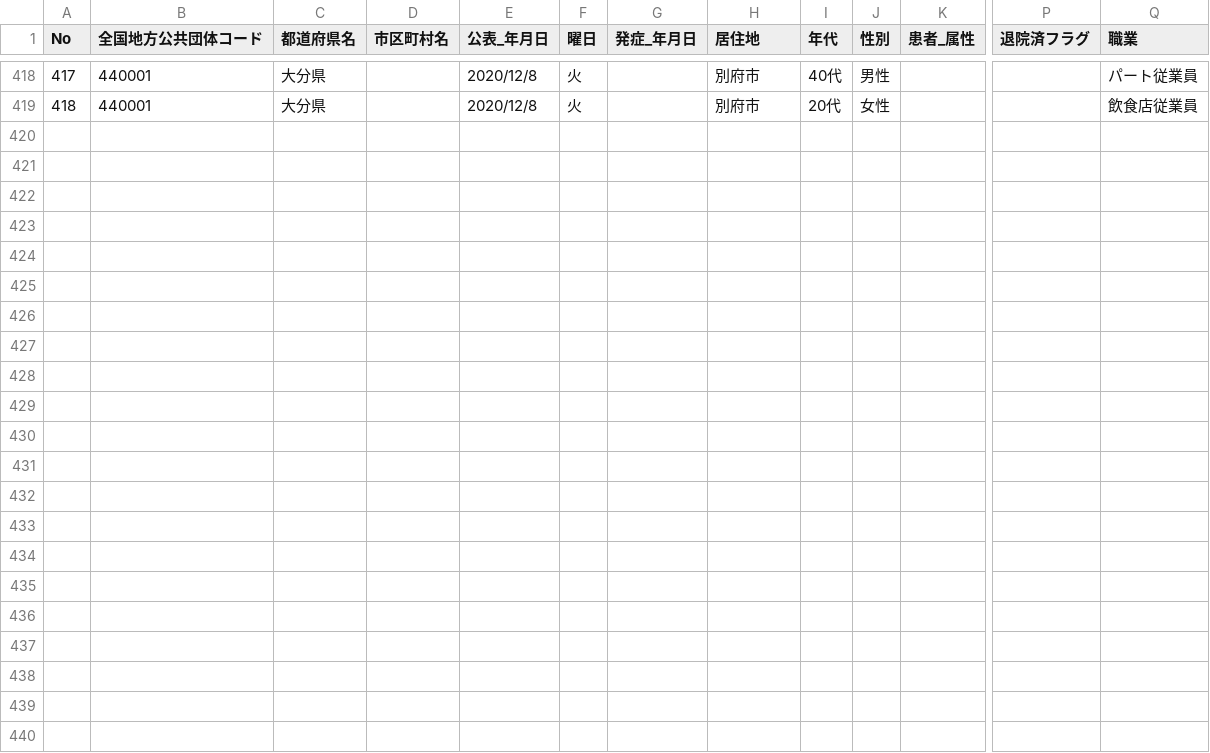
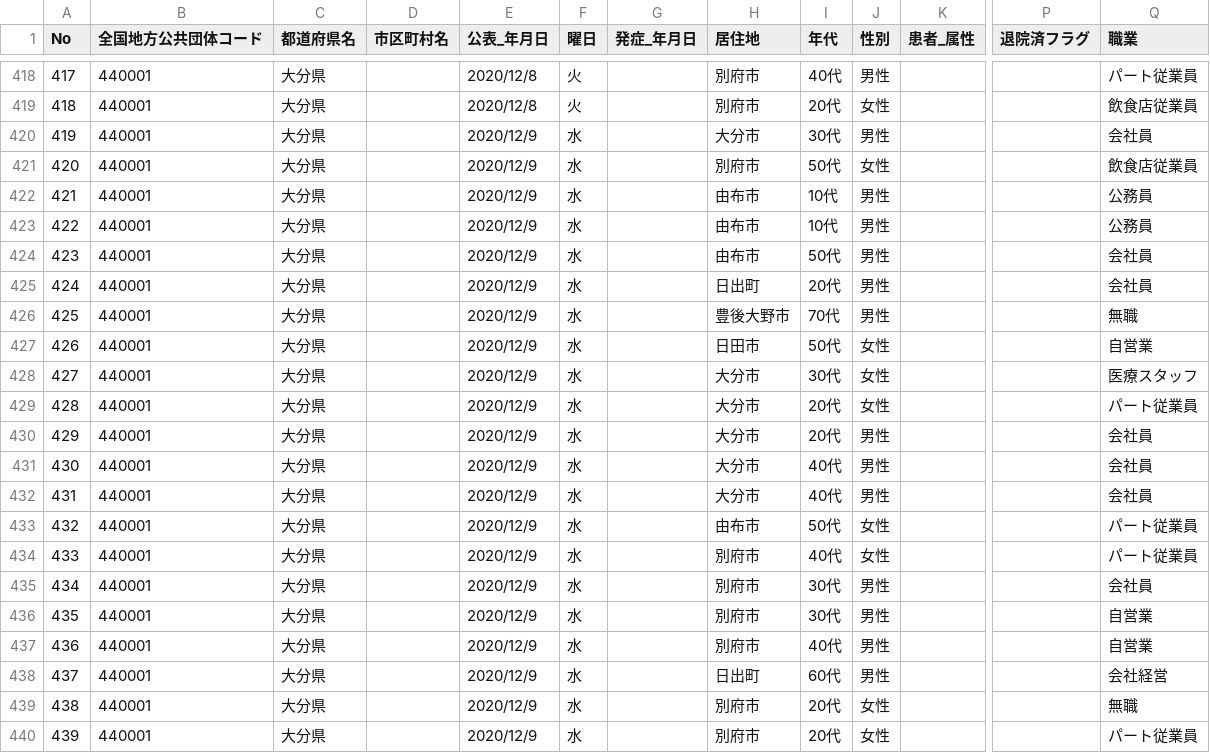
Before and after one commit to covid19-oita/data, a CSV file: csv/440001oitacovid19patients.csv, drawn as a sheet; only a part is shown, gaps mark what is left out; rows hold the shown columns only; the diff names each change by its address in the sheet, - before the commit and + after, or states it on an @@ line.

```diff
--- a/csv/440001oitacovid19patients.csv
+++ b/csv/440001oitacovid19patients.csv
+row 420: 419 | 440001 | 大分県 |  | 2020/12/9 | 水 |  | 大分市 | 30代 | 男性 |  |  | 会社員
+row 421: 420 | 440001 | 大分県 |  | 2020/12/9 | 水 |  | 別府市 | 50代 | 女性 |  |  | 飲食店従業員
+row 422: 421 | 440001 | 大分県 |  | 2020/12/9 | 水 |  | 由布市 | 10代 | 男性 |  |  | 公務員
+row 423: 422 | 440001 | 大分県 |  | 2020/12/9 | 水 |  | 由布市 | 10代 | 男性 |  |  | 公務員
+row 424: 423 | 440001 | 大分県 |  | 2020/12/9 | 水 |  | 由布市 | 50代 | 男性 |  |  | 会社員
+row 425: 424 | 440001 | 大分県 |  | 2020/12/9 | 水 |  | 日出町 | 20代 | 男性 |  |  | 会社員
+row 426: 425 | 440001 | 大分県 |  | 2020/12/9 | 水 |  | 豊後大野市 | 70代 | 男性 |  |  | 無職
+row 427: 426 | 440001 | 大分県 |  | 2020/12/9 | 水 |  | 日田市 | 50代 | 女性 |  |  | 自営業
+row 428: 427 | 440001 | 大分県 |  | 2020/12/9 | 水 |  | 大分市 | 30代 | 女性 |  |  | 医療スタッフ
+row 429: 428 | 440001 | 大分県 |  | 2020/12/9 | 水 |  | 大分市 | 20代 | 女性 |  |  | パート従業員
+row 430: 429 | 440001 | 大分県 |  | 2020/12/9 | 水 |  | 大分市 | 20代 | 男性 |  |  | 会社員
+row 431: 430 | 440001 | 大分県 |  | 2020/12/9 | 水 |  | 大分市 | 40代 | 男性 |  |  | 会社員
+row 432: 431 | 440001 | 大分県 |  | 2020/12/9 | 水 |  | 大分市 | 40代 | 男性 |  |  | 会社員
+row 433: 432 | 440001 | 大分県 |  | 2020/12/9 | 水 |  | 由布市 | 50代 | 女性 |  |  | パート従業員
+row 434: 433 | 440001 | 大分県 |  | 2020/12/9 | 水 |  | 別府市 | 40代 | 女性 |  |  | パート従業員
+row 435: 434 | 440001 | 大分県 |  | 2020/12/9 | 水 |  | 別府市 | 30代 | 男性 |  |  | 会社員
+row 436: 435 | 440001 | 大分県 |  | 2020/12/9 | 水 |  | 別府市 | 30代 | 男性 |  |  | 自営業
+row 437: 436 | 440001 | 大分県 |  | 2020/12/9 | 水 |  | 別府市 | 40代 | 男性 |  |  | 自営業
+row 438: 437 | 440001 | 大分県 |  | 2020/12/9 | 水 |  | 日出町 | 60代 | 男性 |  |  | 会社経営
+row 439: 438 | 440001 | 大分県 |  | 2020/12/9 | 水 |  | 別府市 | 20代 | 女性 |  |  | 無職
+row 440: 439 | 440001 | 大分県 |  | 2020/12/9 | 水 |  | 別府市 | 20代 | 女性 |  |  | パート従業員
```
Also changed, not shown: 3 other files.
